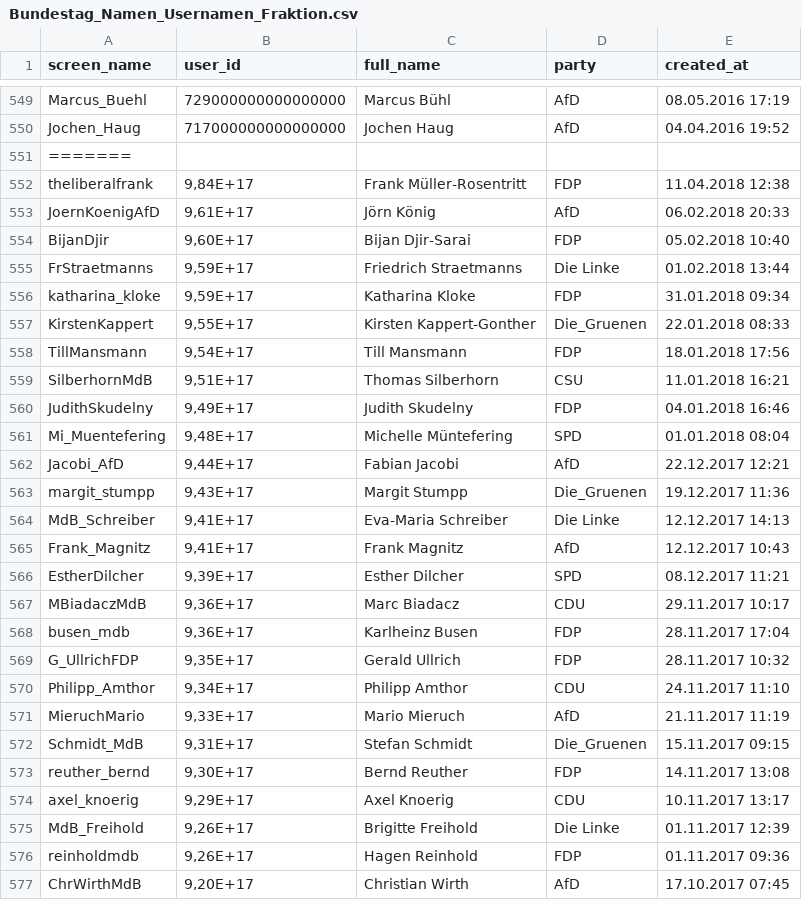
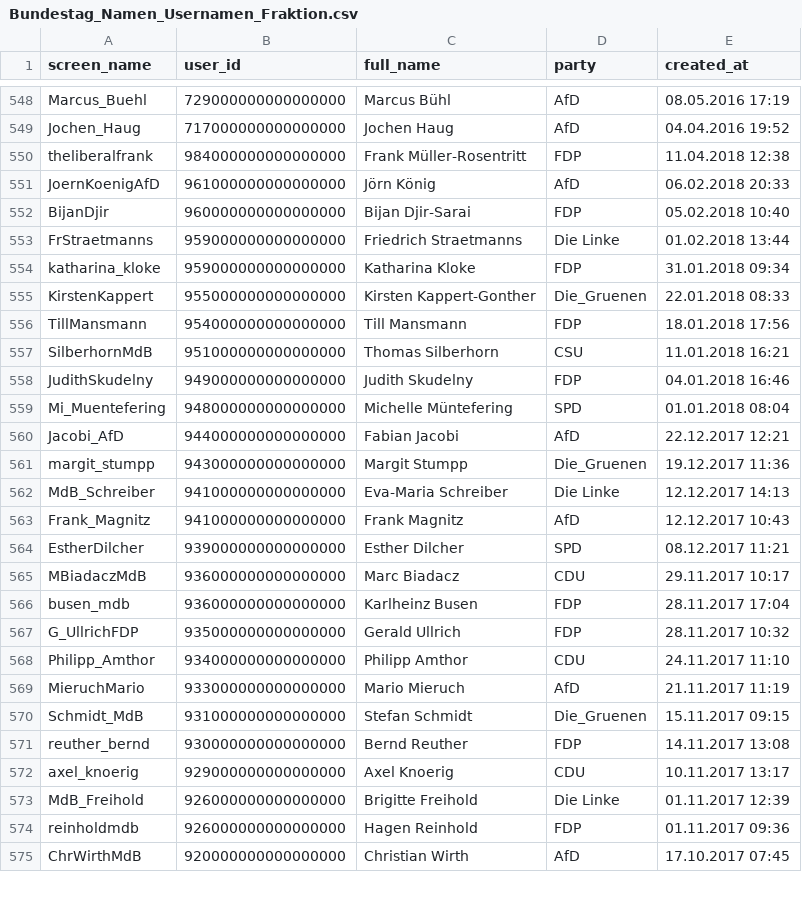
Before and after one commit to ReAGEnT-WiSe2021-22/Twint-API, a CSV file: Bundestag_Namen_Usernamen_Fraktion.csv, drawn as a sheet; only a part is shown, gaps mark what is left out; the diff covers the shown part only.

```diff
--- a/Bundestag_Namen_Usernamen_Fraktion.csv
+++ b/Bundestag_Namen_Usernamen_Fraktion.csv
@@ -550,28 +549,27 @@ Marcus_Buehl;729000000000000000;Marcus Bühl;AfD;08.05.2016 17:19
 Jochen_Haug;717000000000000000;Jochen Haug;AfD;04.04.2016 19:52
-=======
-theliberalfrank;9,84E+17;Frank Müller-Rosentritt;FDP;11.04.2018 12:38
-JoernKoenigAfD;9,61E+17;Jörn König;AfD;06.02.2018 20:33
-BijanDjir;9,60E+17;Bijan Djir-Sarai;FDP;05.02.2018 10:40
-FrStraetmanns;9,59E+17;Friedrich Straetmanns;Die Linke;01.02.2018 13:44
-katharina_kloke;9,59E+17;Katharina Kloke;FDP;31.01.2018 09:34
-KirstenKappert;9,55E+17;Kirsten Kappert-Gonther;Die_Gruenen;22.01.2018 08:33
-TillMansmann;9,54E+17;Till Mansmann;FDP;18.01.2018 17:56
-SilberhornMdB;9,51E+17;Thomas Silberhorn;CSU;11.01.2018 16:21
-JudithSkudelny;9,49E+17;Judith Skudelny;FDP;04.01.2018 16:46
-Mi_Muentefering;9,48E+17;Michelle Müntefering;SPD;01.01.2018 08:04
-Jacobi_AfD;9,44E+17;Fabian Jacobi;AfD;22.12.2017 12:21
-margit_stumpp;9,43E+17;Margit Stumpp;Die_Gruenen;19.12.2017 11:36
-MdB_Schreiber;9,41E+17;Eva-Maria Schreiber;Die Linke;12.12.2017 14:13
-Frank_Magnitz;9,41E+17;Frank Magnitz;AfD;12.12.2017 10:43
-EstherDilcher;9,39E+17;Esther Dilcher;SPD;08.12.2017 11:21
-MBiadaczMdB;9,36E+17;Marc Biadacz;CDU;29.11.2017 10:17
-busen_mdb;9,36E+17;Karlheinz Busen;FDP;28.11.2017 17:04
-G_UllrichFDP;9,35E+17;Gerald Ullrich;FDP;28.11.2017 10:32
-Philipp_Amthor;9,34E+17;Philipp Amthor;CDU;24.11.2017 11:10
-MieruchMario;9,33E+17;Mario Mieruch;AfD;21.11.2017 11:19
-Schmidt_MdB;9,31E+17;Stefan Schmidt;Die_Gruenen;15.11.2017 09:15
-reuther_bernd;9,30E+17;Bernd Reuther;FDP;14.11.2017 13:08
-axel_knoerig;9,29E+17;Axel Knoerig;CDU;10.11.2017 13:17
-MdB_Freihold;9,26E+17;Brigitte Freihold;Die Linke;01.11.2017 12:39
-reinholdmdb;9,26E+17;Hagen Reinhold;FDP;01.11.2017 09:36
-ChrWirthMdB;9,20E+17;Christian Wirth;AfD;17.10.2017 07:45
+theliberalfrank;984000000000000000;Frank Müller-Rosentritt;FDP;11.04.2018 12:38
+JoernKoenigAfD;961000000000000000;Jörn König;AfD;06.02.2018 20:33
+BijanDjir;960000000000000000;Bijan Djir-Sarai;FDP;05.02.2018 10:40
+FrStraetmanns;959000000000000000;Friedrich Straetmanns;Die Linke;01.02.2018 13:44
+katharina_kloke;959000000000000000;Katharina Kloke;FDP;31.01.2018 09:34
+KirstenKappert;955000000000000000;Kirsten Kappert-Gonther;Die_Gruenen;22.01.2018 08:33
+TillMansmann;954000000000000000;Till Mansmann;FDP;18.01.2018 17:56
+SilberhornMdB;951000000000000000;Thomas Silberhorn;CSU;11.01.2018 16:21
+JudithSkudelny;949000000000000000;Judith Skudelny;FDP;04.01.2018 16:46
+Mi_Muentefering;948000000000000000;Michelle Müntefering;SPD;01.01.2018 08:04
+Jacobi_AfD;944000000000000000;Fabian Jacobi;AfD;22.12.2017 12:21
+margit_stumpp;943000000000000000;Margit Stumpp;Die_Gruenen;19.12.2017 11:36
+MdB_Schreiber;941000000000000000;Eva-Maria Schreiber;Die Linke;12.12.2017 14:13
+Frank_Magnitz;941000000000000000;Frank Magnitz;AfD;12.12.2017 10:43
+EstherDilcher;939000000000000000;Esther Dilcher;SPD;08.12.2017 11:21
+MBiadaczMdB;936000000000000000;Marc Biadacz;CDU;29.11.2017 10:17
+busen_mdb;936000000000000000;Karlheinz Busen;FDP;28.11.2017 17:04
+G_UllrichFDP;935000000000000000;Gerald Ullrich;FDP;28.11.2017 10:32
+Philipp_Amthor;934000000000000000;Philipp Amthor;CDU;24.11.2017 11:10
+MieruchMario;933000000000000000;Mario Mieruch;AfD;21.11.2017 11:19
+Schmidt_MdB;931000000000000000;Stefan Schmidt;Die_Gruenen;15.11.2017 09:15
+reuther_bernd;930000000000000000;Bernd Reuther;FDP;14.11.2017 13:08
+axel_knoerig;929000000000000000;Axel Knoerig;CDU;10.11.2017 13:17
+MdB_Freihold;926000000000000000;Brigitte Freihold;Die Linke;01.11.2017 12:39
+reinholdmdb;926000000000000000;Hagen Reinhold;FDP;01.11.2017 09:36
+ChrWirthMdB;920000000000000000;Christian Wirth;AfD;17.10.2017 07:45
```
Also changed, not shown: 1 removed row and 87 edited cells elsewhere in this file, 7 other files.
